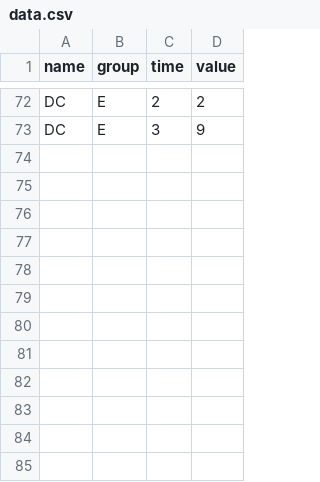
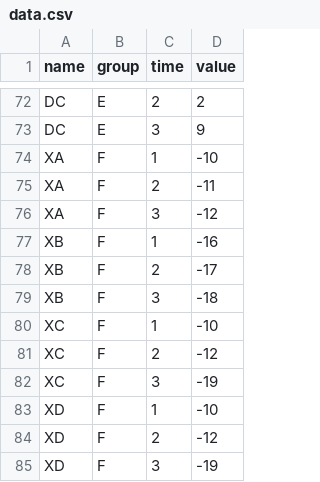
Before and after one commit to PatrickVienne/datasets, a CSV file: barchart/data.csv, drawn as a sheet; only a part is shown, gaps mark what is left out.

Commit message:
add negative values

```diff
--- a/barchart/data.csv
+++ b/barchart/data.csv
@@ -73 +73,13 @@ DC,E,2,2
 DC,E,3,9
+XA,F,1,-10
+XA,F,2,-11
+XA,F,3,-12
+XB,F,1,-16
+XB,F,2,-17
+XB,F,3,-18
+XC,F,1,-10
+XC,F,2,-12
+XC,F,3,-19
+XD,F,1,-10
+XD,F,2,-12
+XD,F,3,-19
```
